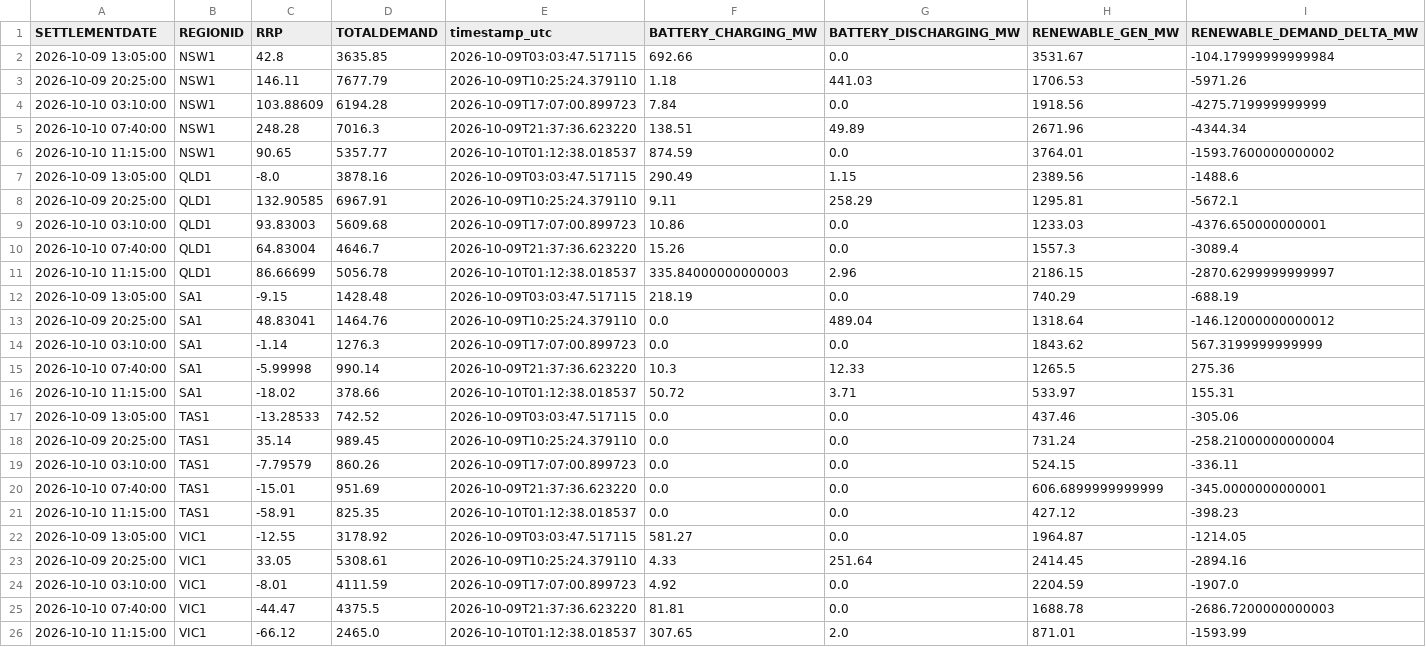
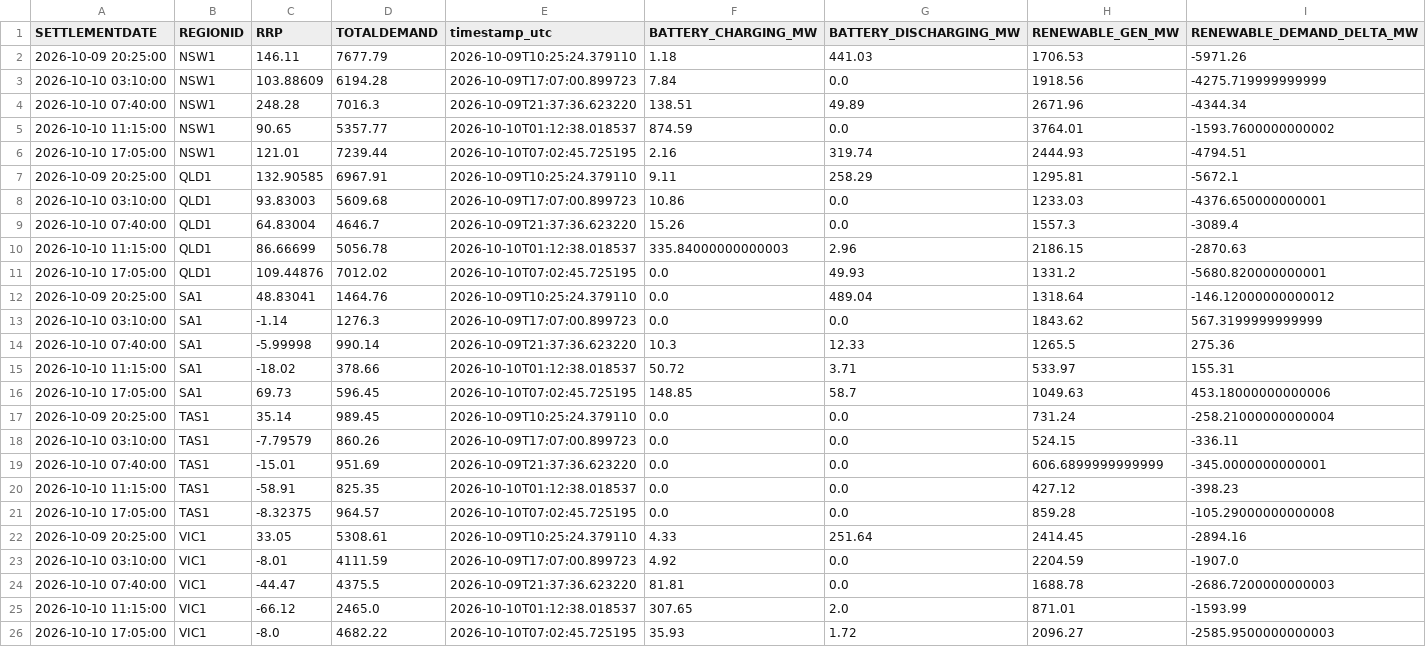
Before and after one commit to rshaw13/au_bess_map, a CSV file: data/regional_market_history_24h.csv, drawn as a sheet.

```diff
--- a/data/regional_market_history_24h.csv
+++ b/data/regional_market_history_24h.csv
@@ -1,3 +1,2 @@
 SETTLEMENTDATE,REGIONID,RRP,TOTALDEMAND,timestamp_utc,BATTERY_CHARGING_MW,BATTERY_DISCHARGING_MW,RENEWABLE_GEN_MW,RENEWABLE_DEMAND_DELTA_MW
-2026-10-09 13:05:00,NSW1,42.8,3635.85,2026-10-09T03:03:47.517115,692.66,0.0,3531.67,-104.17999999999984
 2026-10-09 20:25:00,NSW1,146.11,7677.79,2026-10-09T10:25:24.379110,1.18,441.03,1706.53,-5971.26
@@ -6,3 +5,3 @@ SETTLEMENTDATE,REGIONID,RRP,TOTALDEMAND,timestamp_utc,BATTERY_CHARGING_MW,BATTER
 2026-10-10 11:15:00,NSW1,90.65,5357.77,2026-10-10T01:12:38.018537,874.59,0.0,3764.01,-1593.7600000000002
-2026-10-09 13:05:00,QLD1,-8.0,3878.16,2026-10-09T03:03:47.517115,290.49,1.15,2389.56,-1488.6
+2026-10-10 17:05:00,NSW1,121.01,7239.44,2026-10-10T07:02:45.725195,2.16,319.74,2444.93,-4794.51
 2026-10-09 20:25:00,QLD1,132.90585,6967.91,2026-10-09T10:25:24.379110,9.11,258.29,1295.81,-5672.1
@@ -10,4 +9,4 @@ SETTLEMENTDATE,REGIONID,RRP,TOTALDEMAND,timestamp_utc,BATTERY_CHARGING_MW,BATTER
 2026-10-10 07:40:00,QLD1,64.83004,4646.7,2026-10-09T21:37:36.623220,15.26,0.0,1557.3,-3089.4
-2026-10-10 11:15:00,QLD1,86.66699,5056.78,2026-10-10T01:12:38.018537,335.84000000000003,2.96,2186.15,-2870.6299999999997
-2026-10-09 13:05:00,SA1,-9.15,1428.48,2026-10-09T03:03:47.517115,218.19,0.0,740.29,-688.19
+2026-10-10 11:15:00,QLD1,86.66699,5056.78,2026-10-10T01:12:38.018537,335.84000000000003,2.96,2186.15,-2870.63
+2026-10-10 17:05:00,QLD1,109.44876,7012.02,2026-10-10T07:02:45.725195,0.0,49.93,1331.2,-5680.820000000001
 2026-10-09 20:25:00,SA1,48.83041,1464.76,2026-10-09T10:25:24.379110,0.0,489.04,1318.64,-146.12000000000012
@@ -16,3 +15,3 @@ SETTLEMENTDATE,REGIONID,RRP,TOTALDEMAND,timestamp_utc,BATTERY_CHARGING_MW,BATTER
 2026-10-10 11:15:00,SA1,-18.02,378.66,2026-10-10T01:12:38.018537,50.72,3.71,533.97,155.31
-2026-10-09 13:05:00,TAS1,-13.28533,742.52,2026-10-09T03:03:47.517115,0.0,0.0,437.46,-305.06
+2026-10-10 17:05:00,SA1,69.73,596.45,2026-10-10T07:02:45.725195,148.85,58.7,1049.63,453.18000000000006
 2026-10-09 20:25:00,TAS1,35.14,989.45,2026-10-09T10:25:24.379110,0.0,0.0,731.24,-258.21000000000004
@@ -21,3 +20,3 @@ SETTLEMENTDATE,REGIONID,RRP,TOTALDEMAND,timestamp_utc,BATTERY_CHARGING_MW,BATTER
 2026-10-10 11:15:00,TAS1,-58.91,825.35,2026-10-10T01:12:38.018537,0.0,0.0,427.12,-398.23
-2026-10-09 13:05:00,VIC1,-12.55,3178.92,2026-10-09T03:03:47.517115,581.27,0.0,1964.87,-1214.05
+2026-10-10 17:05:00,TAS1,-8.32375,964.57,2026-10-10T07:02:45.725195,0.0,0.0,859.28,-105.29000000000008
 2026-10-09 20:25:00,VIC1,33.05,5308.61,2026-10-09T10:25:24.379110,4.33,251.64,2414.45,-2894.16
@@ -26 +25,2 @@ SETTLEMENTDATE,REGIONID,RRP,TOTALDEMAND,timestamp_utc,BATTERY_CHARGING_MW,BATTER
 2026-10-10 11:15:00,VIC1,-66.12,2465.0,2026-10-10T01:12:38.018537,307.65,2.0,871.01,-1593.99
+2026-10-10 17:05:00,VIC1,-8.0,4682.22,2026-10-10T07:02:45.725195,35.93,1.72,2096.27,-2585.9500000000003
```
Also changed, not shown: data/bess_history_24h.csv, data/latest_bess_data.csv, 1 other file.
